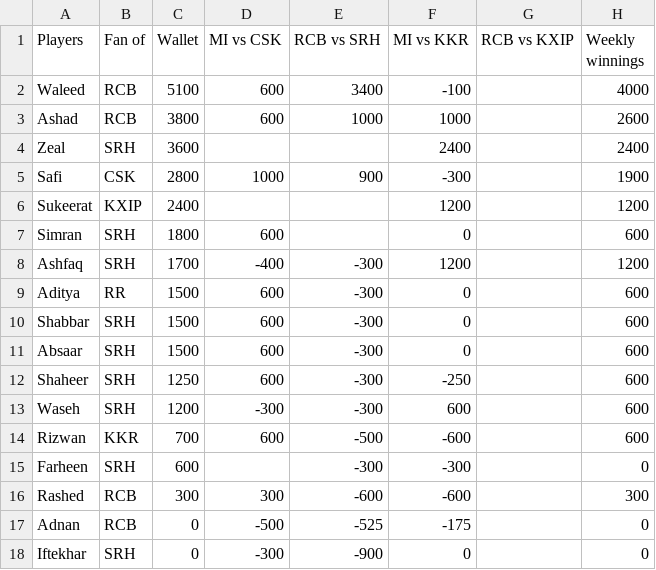
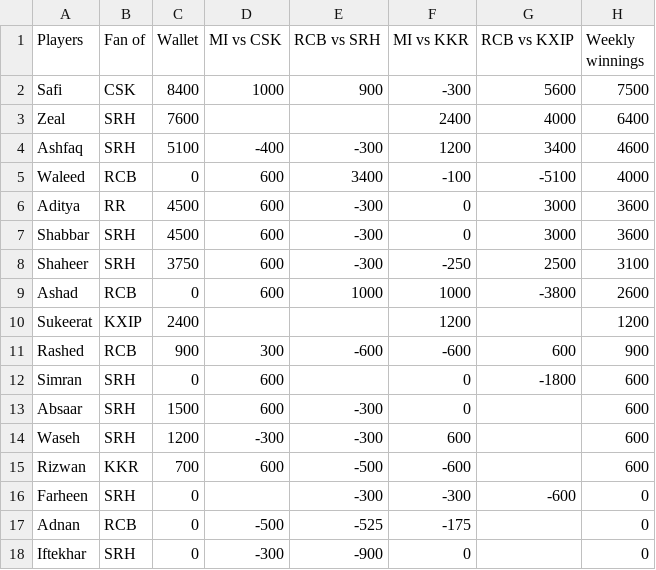
Before and after one commit to ashfaqhaq/leaderboard, a CSV file: data/week1.csv, drawn as a sheet.

Commit message:
week-1 end

```diff
--- a/data/week1.csv
+++ b/data/week1.csv
@@ -1,17 +1,17 @@
 Players,Fan of,Wallet,MI vs CSK,RCB vs SRH,MI vs KKR,RCB vs KXIP,Weekly winnings
-Waleed,RCB,5100,600,3400,-100,,4000
-Ashad,RCB,3800,600,1000,1000,,2600
-Zeal,SRH,3600,,,2400,,2400
-Safi,CSK,2800,1000,900,-300,,1900
+Safi,CSK,8400,1000,900,-300,5600,7500
+Zeal,SRH,7600,,,2400,4000,6400
+Ashfaq,SRH,5100,-400,-300,1200,3400,4600
+Waleed,RCB,0,600,3400,-100,-5100,4000
+Aditya,RR,4500,600,-300,0,3000,3600
+Shabbar,SRH,4500,600,-300,0,3000,3600
+Shaheer,SRH,3750,600,-300,-250,2500,3100
+Ashad,RCB,0,600,1000,1000,-3800,2600
 Sukeerat,KXIP,2400,,,1200,,1200
-Simran,SRH,1800,600,,0,,600
-Ashfaq,SRH,1700,-400,-300,1200,,1200
-Aditya,RR,1500,600,-300,0,,600
-Shabbar,SRH,1500,600,-300,0,,600
+Rashed,RCB,900,300,-600,-600,600,900
+Simran,SRH,0,600,,0,-1800,600
 Absaar,SRH,1500,600,-300,0,,600
-Shaheer,SRH,1250,600,-300,-250,,600
 Waseh,SRH,1200,-300,-300,600,,600
 Rizwan,KKR,700,600,-500,-600,,600
-Farheen,SRH,600,,-300,-300,,0
-Rashed,RCB,300,300,-600,-600,,300
+Farheen,SRH,0,,-300,-300,-600,0
 Adnan,RCB,0,-500,-525,-175,,0
```
